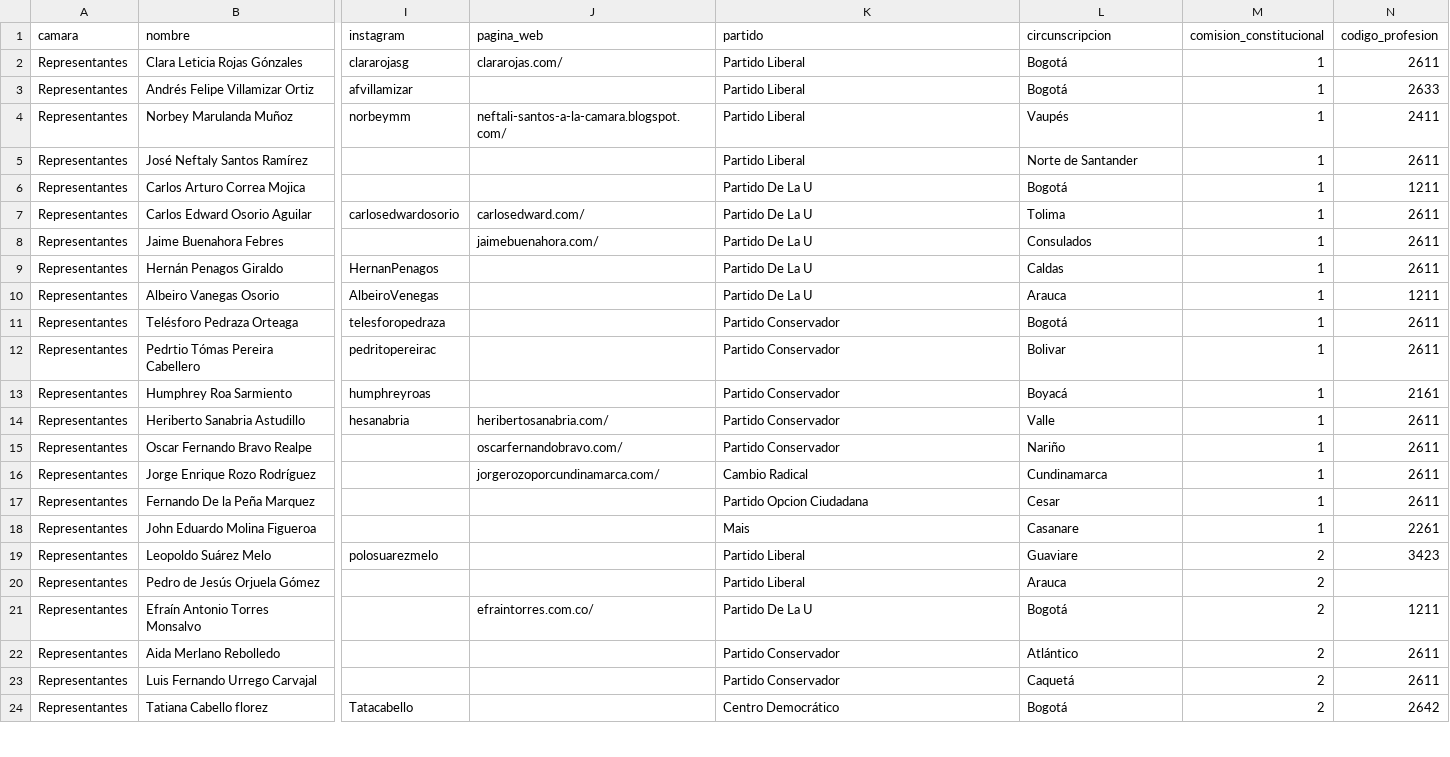
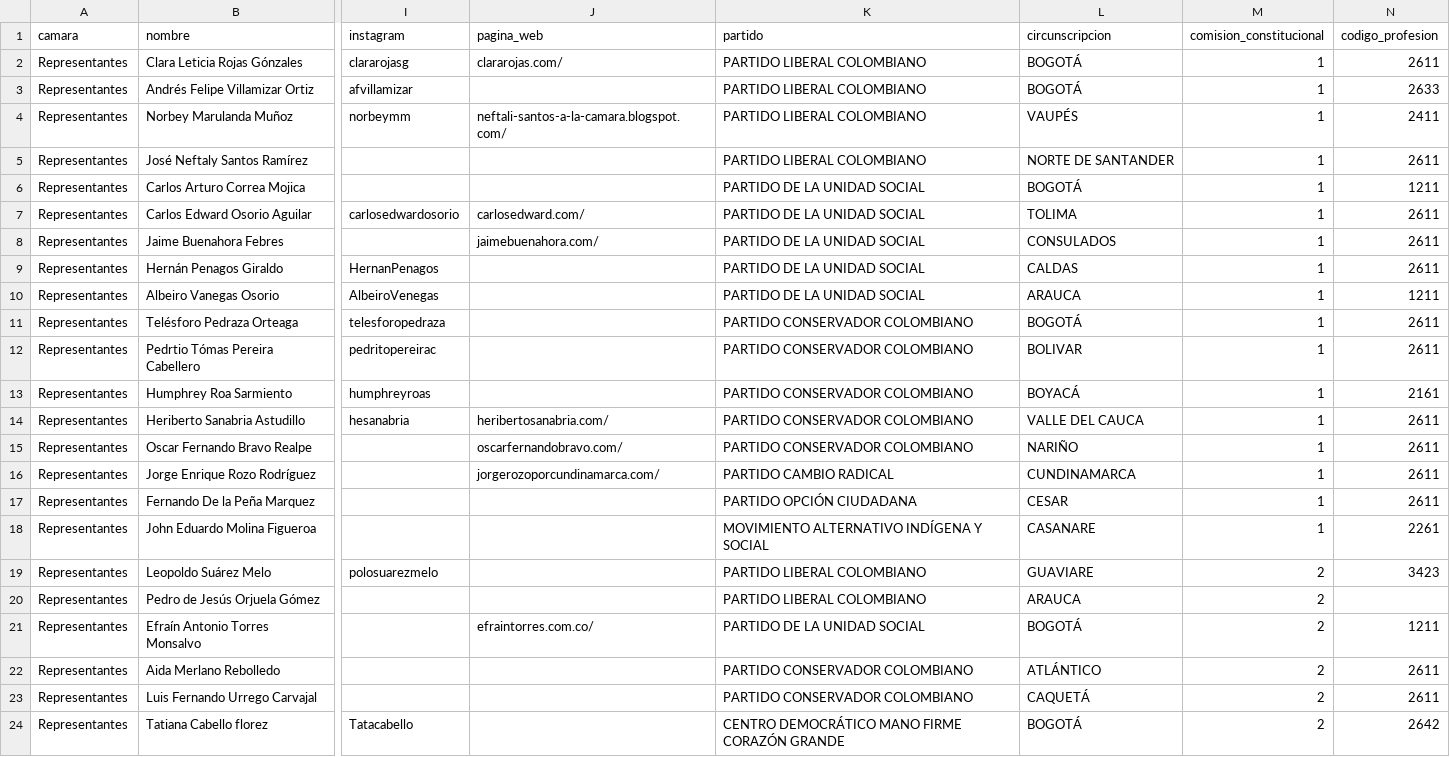
Before and after one commit to lruizpandaid/csv-colombia, a CSV file: camara_2014-2018.csv, drawn as a sheet; only a part is shown, gaps mark what is left out; the diff covers the shown part only; the diff names each change by its address in the sheet, - before the commit and + after, or states it on an @@ line.

```diff
--- a/camara_2014-2018.csv
+++ b/camara_2014-2018.csv
-K2:K5 (partido): Partido Liberal
+K2:K5 (partido): PARTIDO LIBERAL COLOMBIANO
-L2:L3 (circunscripcion): Bogotá
+L2:L3 (circunscripcion): BOGOTÁ
-L4 (circunscripcion): Vaupés
+L4 (circunscripcion): VAUPÉS
-L5 (circunscripcion): Norte de Santander
+L5 (circunscripcion): NORTE DE SANTANDER
-K6:K10 (partido): Partido De La U
+K6:K10 (partido): PARTIDO DE LA UNIDAD SOCIAL
-L6 (circunscripcion): Bogotá
+L6 (circunscripcion): BOGOTÁ
-L7 (circunscripcion): Tolima
+L7 (circunscripcion): TOLIMA
-L8 (circunscripcion): Consulados
+L8 (circunscripcion): CONSULADOS
-L9 (circunscripcion): Caldas
+L9 (circunscripcion): CALDAS
-L10 (circunscripcion): Arauca
+L10 (circunscripcion): ARAUCA
-K11:K15 (partido): Partido Conservador
+K11:K15 (partido): PARTIDO CONSERVADOR COLOMBIANO
-L11 (circunscripcion): Bogotá
+L11 (circunscripcion): BOGOTÁ
-L12 (circunscripcion): Bolivar
+L12 (circunscripcion): BOLIVAR
-L13 (circunscripcion): Boyacá
+L13 (circunscripcion): BOYACÁ
-L14 (circunscripcion): Valle
+L14 (circunscripcion): VALLE DEL CAUCA
-L15 (circunscripcion): Nariño
+L15 (circunscripcion): NARIÑO
-K16 (partido): Cambio Radical
+K16 (partido): PARTIDO CAMBIO RADICAL
-L16 (circunscripcion): Cundinamarca
+L16 (circunscripcion): CUNDINAMARCA
-K17 (partido): Partido Opcion Ciudadana
+K17 (partido): PARTIDO OPCIÓN CIUDADANA
-L17 (circunscripcion): Cesar
+L17 (circunscripcion): CESAR
-K18 (partido): Mais
+K18 (partido): MOVIMIENTO ALTERNATIVO INDÍGENA Y SOCIAL
-L18 (circunscripcion): Casanare
+L18 (circunscripcion): CASANARE
-K19:K20 (partido): Partido Liberal
+K19:K20 (partido): PARTIDO LIBERAL COLOMBIANO
-L19 (circunscripcion): Guaviare
+L19 (circunscripcion): GUAVIARE
-L20 (circunscripcion): Arauca
+L20 (circunscripcion): ARAUCA
-K21 (partido): Partido De La U
+K21 (partido): PARTIDO DE LA UNIDAD SOCIAL
-L21 (circunscripcion): Bogotá
+L21 (circunscripcion): BOGOTÁ
-K22:K23 (partido): Partido Conservador
+K22:K23 (partido): PARTIDO CONSERVADOR COLOMBIANO
-L22 (circunscripcion): Atlántico
+L22 (circunscripcion): ATLÁNTICO
-L23 (circunscripcion): Caquetá
+L23 (circunscripcion): CAQUETÁ
-K24 (partido): Centro Democrático
+K24 (partido): CENTRO DEMOCRÁTICO MANO FIRME CORAZÓN GRANDE
-L24 (circunscripcion): Bogotá
+L24 (circunscripcion): BOGOTÁ
```
Also changed, not shown: 136 edited cells elsewhere in this file, congreso_2018-2022.csv, senado_2014-2018.csv, 1 other file.
